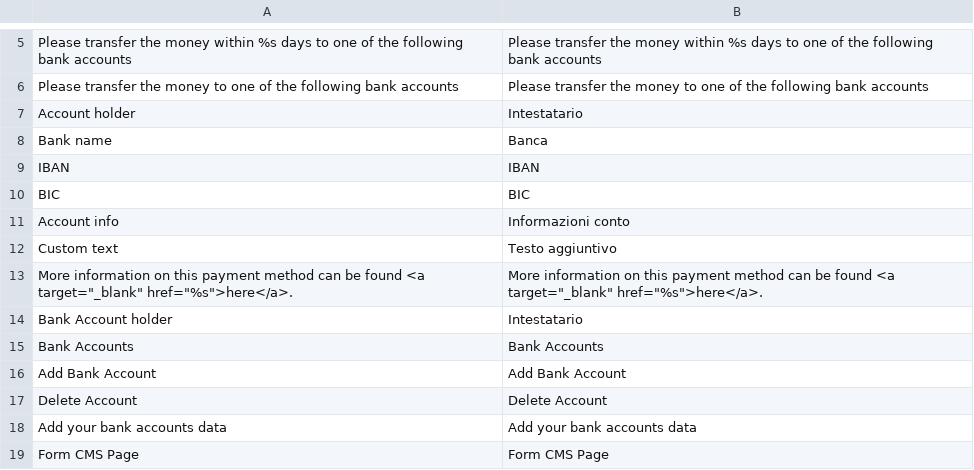
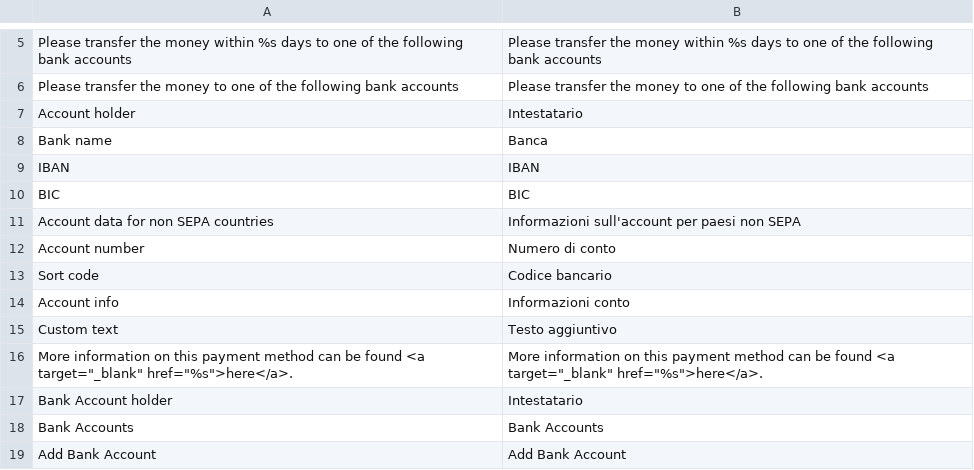
Before and after one commit to PHOENIX-MEDIA/Magento-BankPayment, a CSV file: app/locale/it_IT/Phoenix_BankPayment.csv, drawn as a sheet; only a part is shown, gaps mark what is left out; the shorter side is filled out with more unchanged rows.

```diff
--- a/app/locale/it_IT/Phoenix_BankPayment.csv
+++ b/app/locale/it_IT/Phoenix_BankPayment.csv
@@ -10,2 +10,5 @@
 "BIC","BIC"
+"Account data for non SEPA countries","Informazioni sull'account per paesi non SEPA"
+"Account number","Numero di conto"
+"Sort code","Codice bancario"
 "Account info","Informazioni conto"
```
Also changed, not shown: app/locale/el_GR/Phoenix_BankPayment.csv, app/locale/es_ES/Phoenix_BankPayment.csv, 21 other files.
